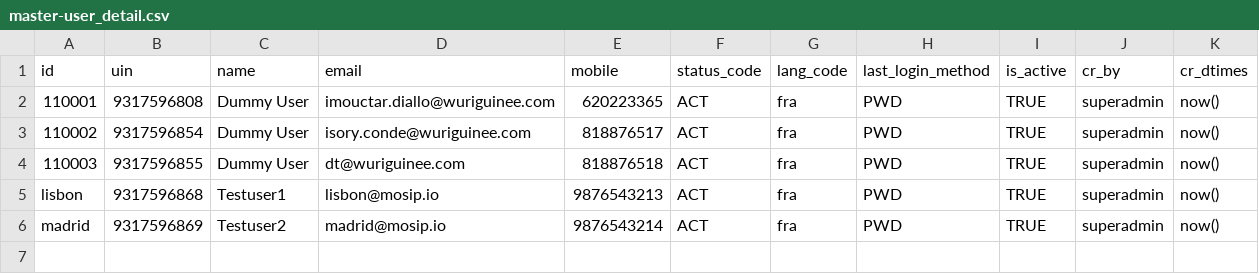
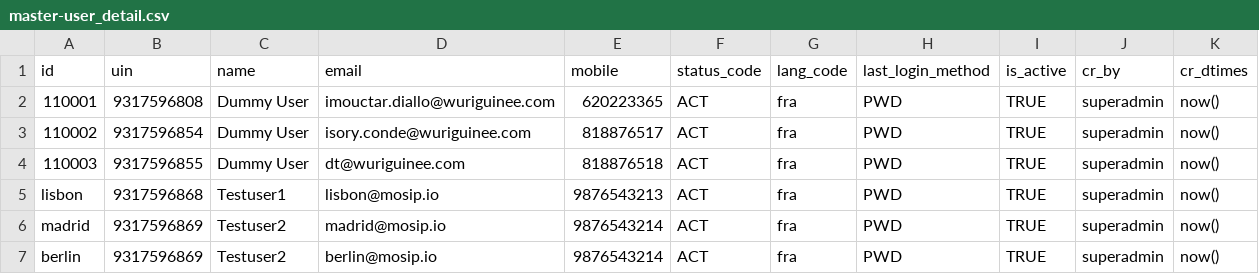
Before and after one commit to WuriGuinea/mosip-guinea-ref-impl, a CSV file: db_scripts/mosip_master/dml/master-user_detail.csv, drawn as a sheet; the diff names each change by its address in the sheet, - before the commit and + after, or states it on an @@ line.

```diff
--- a/db_scripts/mosip_master/dml/master-user_detail.csv
+++ b/db_scripts/mosip_master/dml/master-user_detail.csv
+row 7: berlin | 9317596869 | Testuser2 | berlin@mosip.io | 9876543214 | ACT | fra | PWD | TRUE | superadmin | now()
```
Also changed, not shown: db_scripts/mosip_master/dml/master-machine_master.csv, db_scripts/mosip_master/dml/master-machine_master_h.csv, 7 other files.
